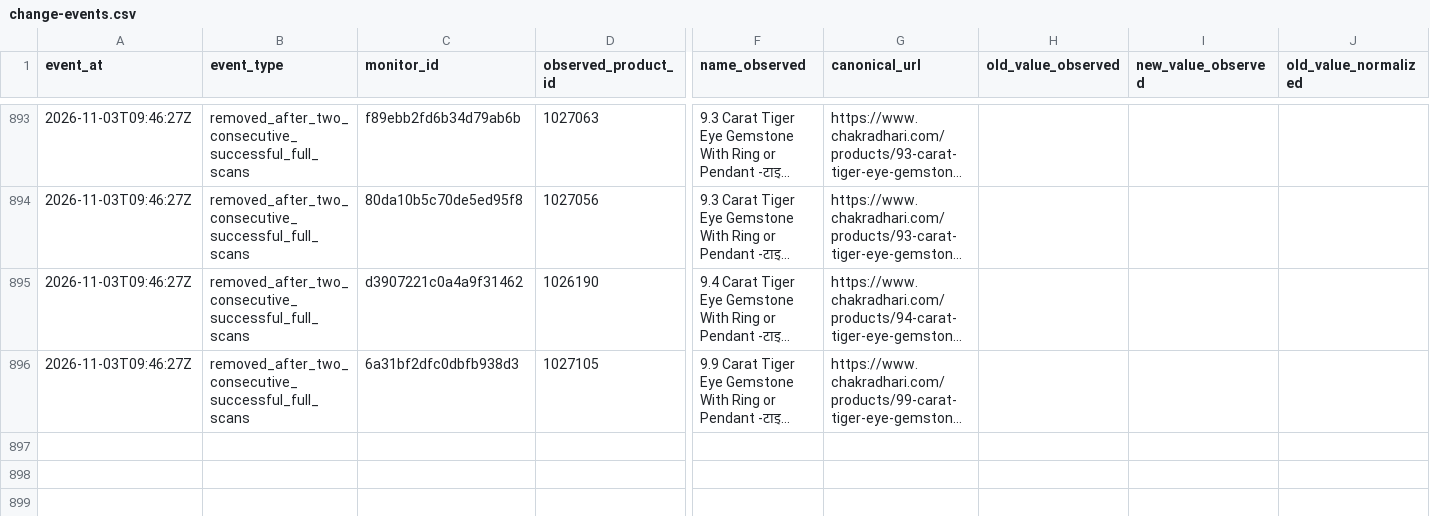
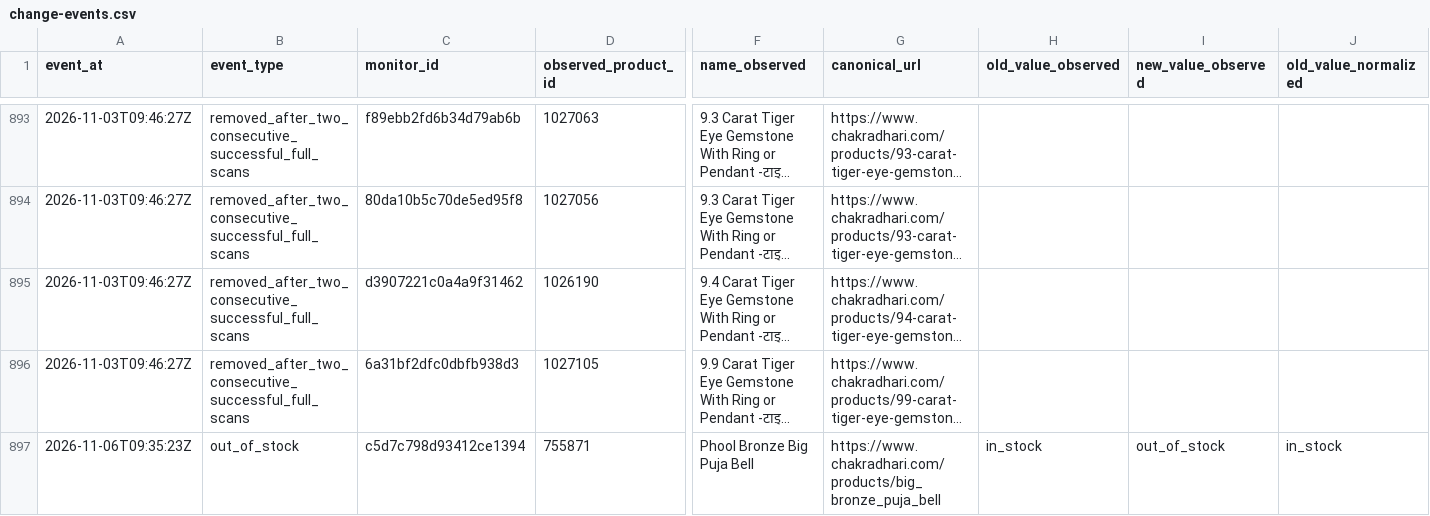
Before and after one commit to yashodhank/chakradhari-catalog-watch, a CSV file: data/change-events.csv, drawn as a sheet; only a part is shown, gaps mark what is left out; long unchanged cells end in …; rows hold the shown columns only; the diff names each change by its address in the sheet, - before the commit and + after, or states it on an @@ line.

```diff
--- a/data/change-events.csv
+++ b/data/change-events.csv
+row 897: 2026-11-06T09:35:23Z | out_of_stock | c5d7c798d93412ce1394 | 755871 | Phool Bronze Big Puja Bell | https://www.chakradhari.com/products/big_bronze_puja_bell | in_stock | out_of_stock | in_stock
```
Also changed, not shown: 21 other files.
